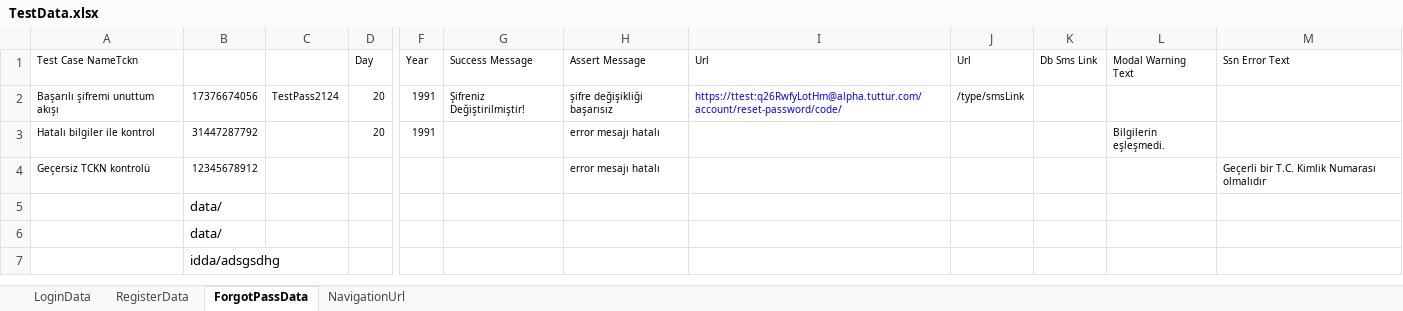
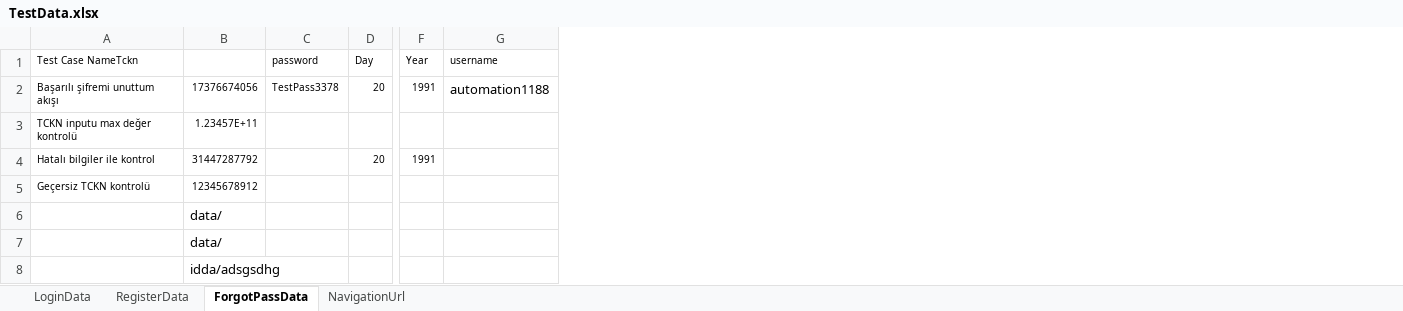
Before and after one commit to Emresy1/webautomationls, an Excel workbook: target/test-classes/TestData.xlsx, sheet ForgotPassData, drawn as a sheet; only a part is shown, gaps mark what is left out; values as stored, in another font and other column widths than the file's, no borders; removed rows and columns are numbered as before the commit, all else as after; rows hold the shown columns only; the diff names each change by its address in the sheet, - before the commit and + after, or states it on an @@ line.

Commit message:
ssnInputMaxValueControl -- forgot pass page

```diff
--- a/target/test-classes/TestData.xlsx (sheet ForgotPassData)
+++ b/target/test-classes/TestData.xlsx (sheet ForgotPassData)
-column C, row 2: TestPass2124
+column C (password), row 2: TestPass3378
-column G (Success Message), row 2: Şifreniz Değiştirilmiştir!
-column H (Assert Message), rows 2-4: şifre değişikliği başarısız | error mesajı hatalı | error mesajı hatalı
-column I (Url), row 2: https://ttest:q26RwfyLotHm@alpha.tuttur.com/account/reset-password/code/
-column J (Url), row 2: /type/smsLink
-column K (Db Sms Link), empty
-column L (Modal Warning Text), row 3: Bilgilerin eşleşmedi.
-column M (Ssn Error Text), row 4: Geçerli bir T.C. Kimlik Numarası olmalıdır
+column G (username), row 2: automation1188
+row 3: TCKN inputu max değer kontrolü | 1.23457E+11
```
Also changed, not shown: sheet LoginData, 17 other files.
